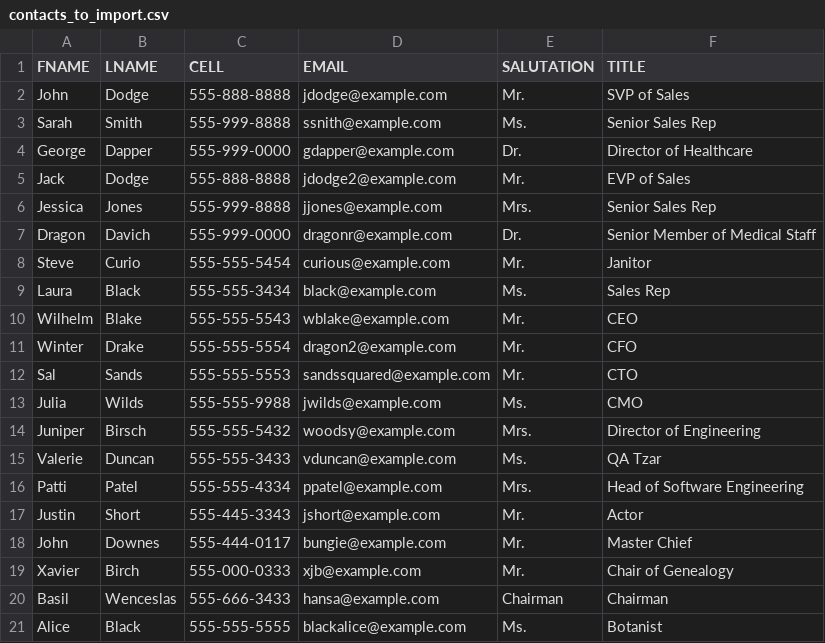
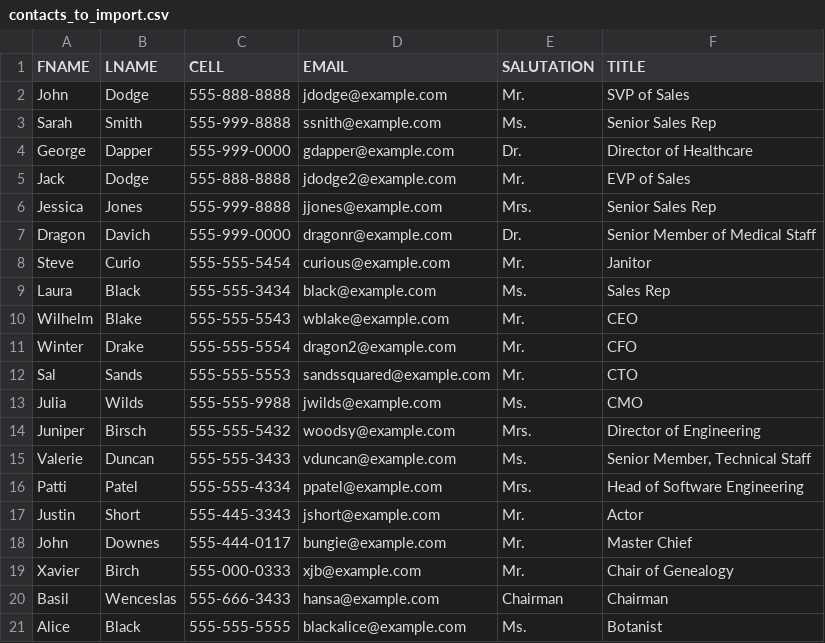
Before and after one commit to hongha1412/trailhead-files, a CSV file: contacts_to_import.csv, drawn as a sheet.

Commit message:
updated title

```diff
--- a/contacts_to_import.csv
+++ b/contacts_to_import.csv
@@ -14,3 +14,3 @@ Julia,Wilds,555-555-9988,jwilds@example.com,Ms.,CMO
 Juniper,Birsch,555-555-5432,woodsy@example.com,Mrs.,Director of Engineering
-Valerie,Duncan,555-555-3433,vduncan@example.com,Ms.,QA Tzar
+Valerie,Duncan,555-555-3433,vduncan@example.com,Ms.,"Senior Member, Technical Staff"
 Patti,Patel,555-555-4334,ppatel@example.com,Mrs.,Head of Software Engineering
```
